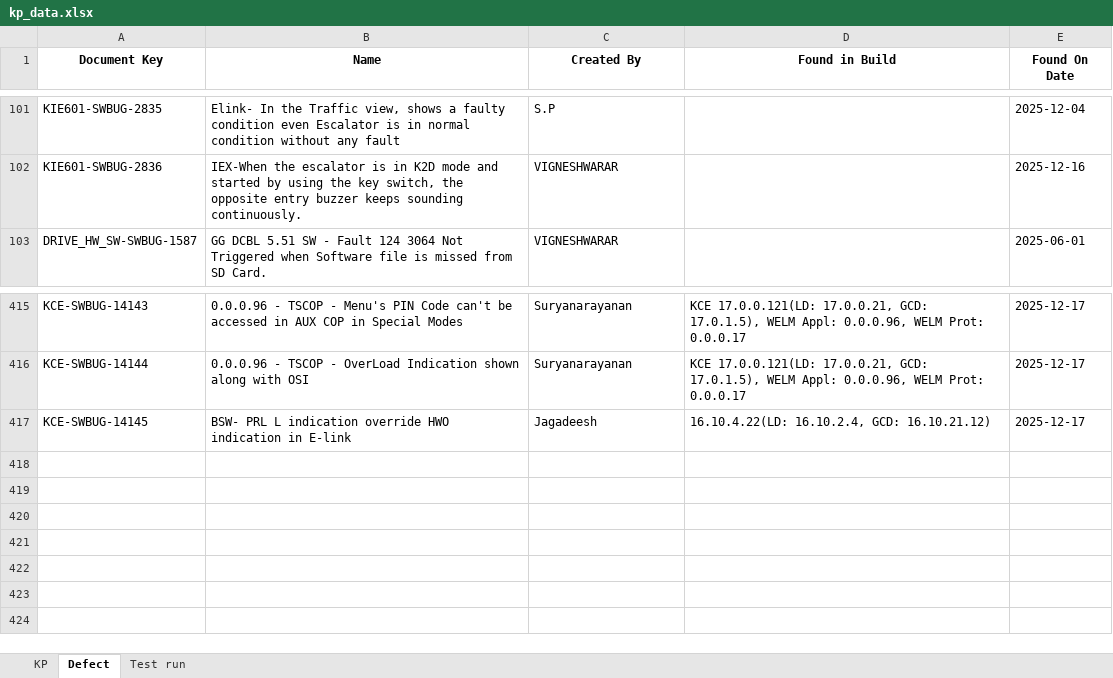
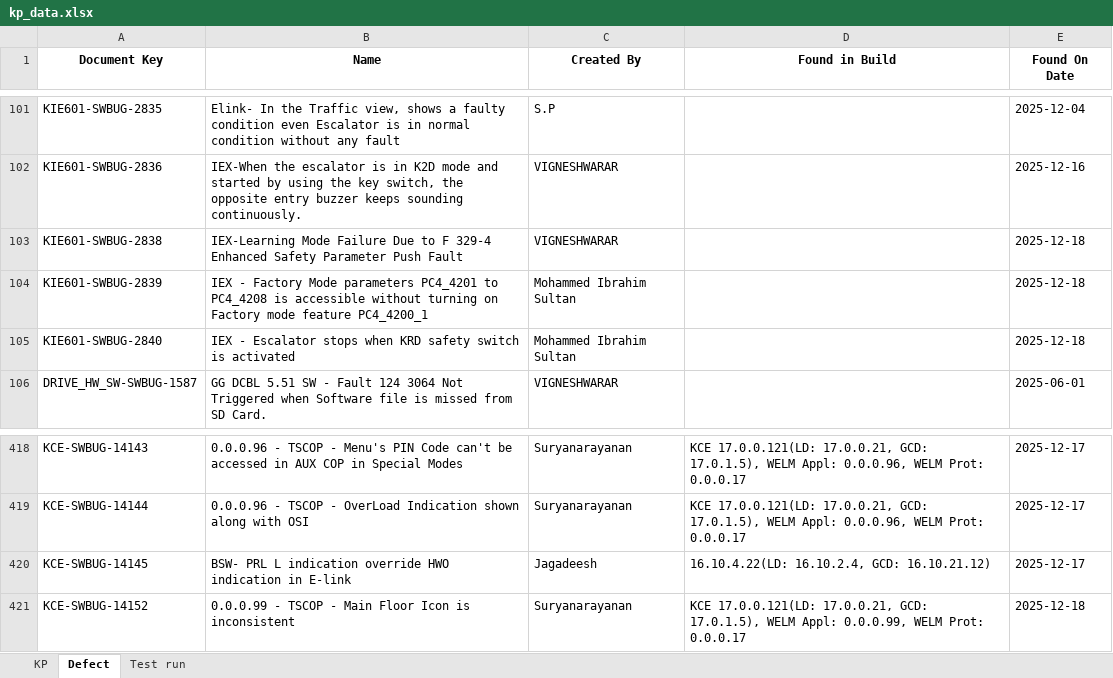
Before and after one commit to DineshGoverthanan/KCE_KPI, an Excel workbook: kp_data.xlsx, sheet Defect, drawn as a sheet; only a part is shown, gaps mark what is left out; values as stored, in another font and other column widths than the file's, no borders; the diff names each change by its address in the sheet, - before the commit and + after, or states it on an @@ line.

```diff
--- a/kp_data.xlsx (sheet Defect)
+++ b/kp_data.xlsx (sheet Defect)
+row 103: KIE601-SWBUG-2838 | IEX-Learning Mode Failure Due to F 329-4 Enhanced Safety Parameter Push Fault | VIGNESHWARAR |  | 2025-12-18
+row 104: KIE601-SWBUG-2839 | IEX - Factory Mode parameters PC4_4201 to PC4_4208 is accessible without turning on Factory mode feature PC4_4200_1 | Mohammed Ibrahim Sultan |  | 2025-12-18
+row 105: KIE601-SWBUG-2840 | IEX - Escalator stops when KRD safety switch is activated | Mohammed Ibrahim Sultan |  | 2025-12-18
+row 421: KCE-SWBUG-14152 | 0.0.0.99 - TSCOP - Main Floor Icon is inconsistent | Suryanarayanan | KCE 17.0.0.121(LD: 17.0.0.21, GCD: 17.0.1.5), WELM Appl: 0.0.0.99, WELM Prot: 0.0.0.17 | 2025-12-18
```
Also changed, not shown: sheet Test run, sheet KP, 12 other files.
